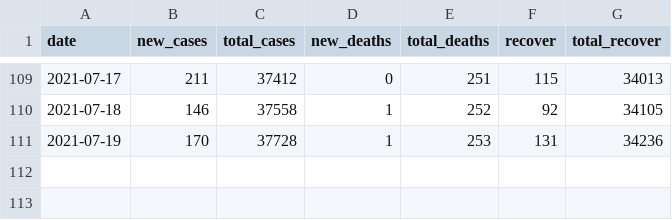
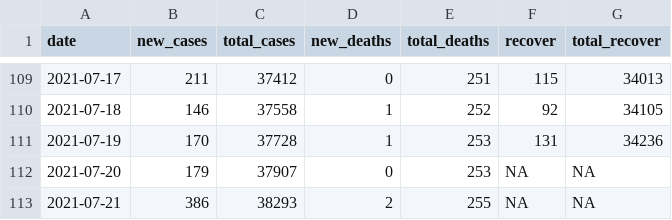
Before and after one commit to wnarifin/covid-19-kelantan, a CSV file: covid-19_kel.csv, drawn as a sheet; only a part is shown, gaps mark what is left out; the diff names each change by its address in the sheet, - before the commit and + after, or states it on an @@ line.

```diff
--- a/covid-19_kel.csv
+++ b/covid-19_kel.csv
+row 112: 2021-07-20 | 179 | 37907 | 0 | 253 | NA | NA
+row 113: 2021-07-21 | 386 | 38293 | 2 | 255 | NA | NA
```
Also changed, not shown: covid-19_recover_kel.csv, 2 other files.
